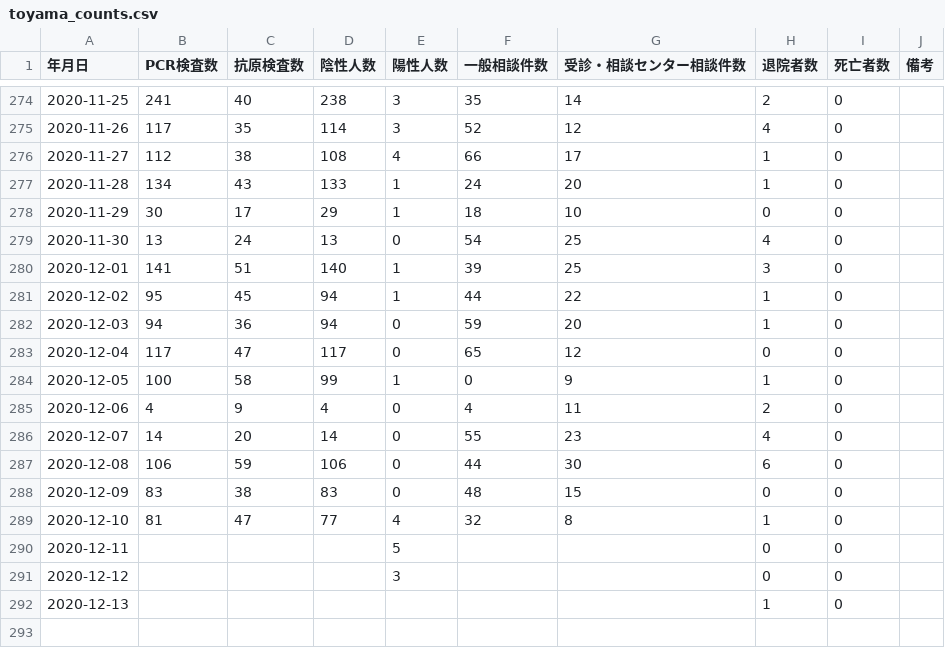
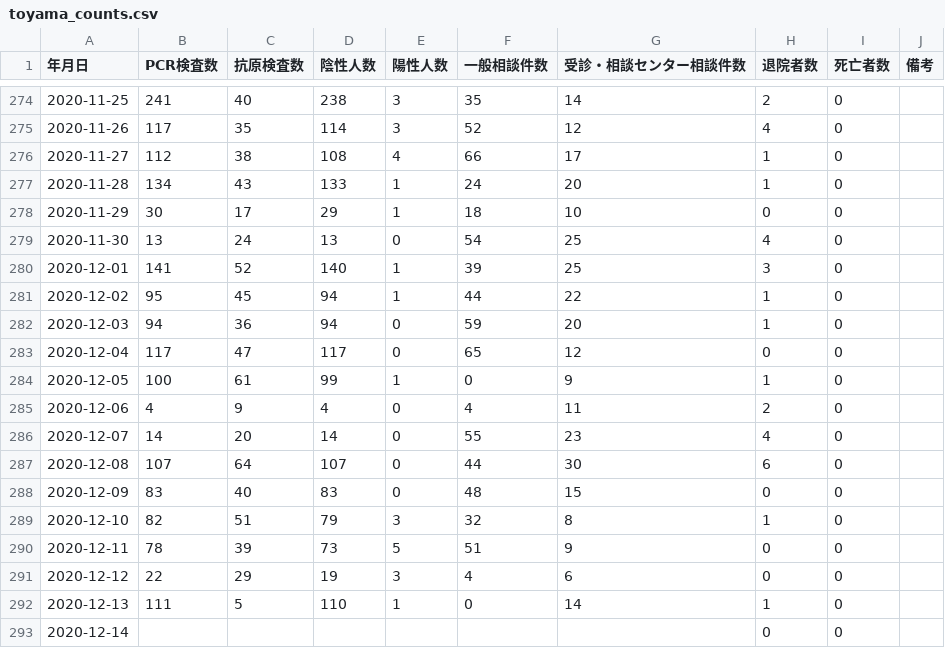
Before and after one commit to imabari/toyama-covid19, a CSV file: toyama_counts.csv, drawn as a sheet; only a part is shown, gaps mark what is left out.

```diff
--- a/toyama_counts.csv
+++ b/toyama_counts.csv
@@ -279,3 +279,3 @@
 2020-11-30,13,24,13,0,54,25,4,0,
-2020-12-01,141,51,140,1,39,25,3,0,
+2020-12-01,141,52,140,1,39,25,3,0,
 2020-12-02,95,45,94,1,44,22,1,0,
@@ -283,10 +283,11 @@
 2020-12-04,117,47,117,0,65,12,0,0,
-2020-12-05,100,58,99,1,0,9,1,0,
+2020-12-05,100,61,99,1,0,9,1,0,
 2020-12-06,4,9,4,0,4,11,2,0,
 2020-12-07,14,20,14,0,55,23,4,0,
-2020-12-08,106,59,106,0,44,30,6,0,
-2020-12-09,83,38,83,0,48,15,0,0,
-2020-12-10,81,47,77,4,32,8,1,0,
-2020-12-11,,,,5,,,0,0,
-2020-12-12,,,,3,,,0,0,
-2020-12-13,,,,,,,1,0,
+2020-12-08,107,64,107,0,44,30,6,0,
+2020-12-09,83,40,83,0,48,15,0,0,
+2020-12-10,82,51,79,3,32,8,1,0,
+2020-12-11,78,39,73,5,51,9,0,0,
+2020-12-12,22,29,19,3,4,6,0,0,
+2020-12-13,111,5,110,1,0,14,1,0,
+2020-12-14,,,,,,,0,0,
```
Also changed, not shown: 160001_toyama_covid19_antigen_test_people.csv, 160001_toyama_covid19_call_center.csv, 7 other files.
